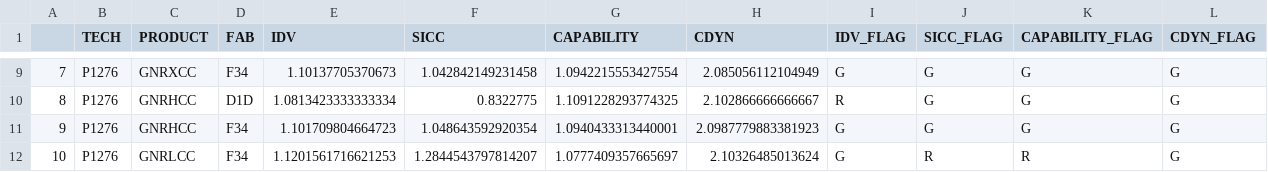
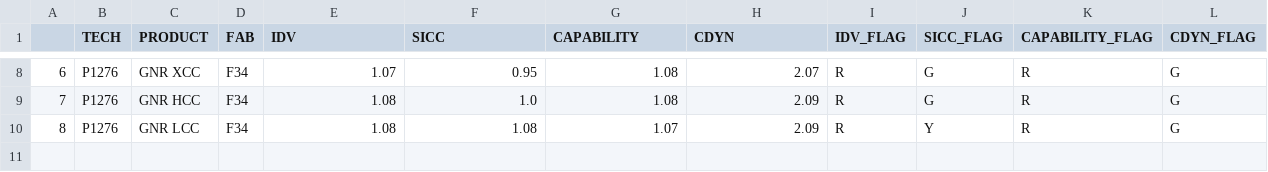
Before and after one commit to dagarcia-pde/PDE_Weekly, a CSV file: output.csv, drawn as a sheet; only a part is shown, gaps mark what is left out; removed rows and columns are numbered as before the commit, all else as after; the diff covers the shown part only; the diff names each change by its address in the sheet, - before the commit and + after, or states it on an @@ line.

```diff
--- a/output.csv
+++ b/output.csv
@@ column A renumbered from row 8 down @@
-C8 (PRODUCT): GNRXCC
+C8 (PRODUCT): GNR XCC
-E8 (IDV): 1.10137705370673
+E8 (IDV): 1.07
-F8 (SICC): 1.042842149231458
+F8 (SICC): 0.95
-G8 (CAPABILITY): 1.0942215553427554
+G8 (CAPABILITY): 1.08
-H8 (CDYN): 2.085056112104949
+H8 (CDYN): 2.07
-I8 (IDV_FLAG): G
+I8 (IDV_FLAG): R
-K8:K9 (CAPABILITY_FLAG): G
+K8:K9 (CAPABILITY_FLAG): R
-C9 (PRODUCT): GNRHCC
+C9 (PRODUCT): GNR HCC
-D9 (FAB): D1D
+D9 (FAB): F34
-E9 (IDV): 1.0813423333333334
+E9 (IDV): 1.08
-F9 (SICC): 0.8322775
+F9 (SICC): 1.0
-G9 (CAPABILITY): 1.1091228293774325
+G9 (CAPABILITY): 1.08
-H9 (CDYN): 2.102866666666667
+H9 (CDYN): 2.09
-row 11: 9 | P1276 | GNRHCC | F34 | 1.101709804664723 | 1.048643592920354 | 1.0940433313440001 | 2.0987779883381923 | G | G | G | G
-C10 (PRODUCT): GNRLCC
+C10 (PRODUCT): GNR LCC
-E10 (IDV): 1.1201561716621253
+E10 (IDV): 1.08
-F10 (SICC): 1.2844543797814207
+F10 (SICC): 1.08
-G10 (CAPABILITY): 1.0777409357665697
+G10 (CAPABILITY): 1.07
-H10 (CDYN): 2.10326485013624
+H10 (CDYN): 2.09
-I10 (IDV_FLAG): G
+I10 (IDV_FLAG): R
-J10 (SICC_FLAG): R
+J10 (SICC_FLAG): Y
```
Also changed, not shown: 1 removed row and 26 edited cells elsewhere in this file, Config.csv, Tech_Limits.csv, 2 other files.
